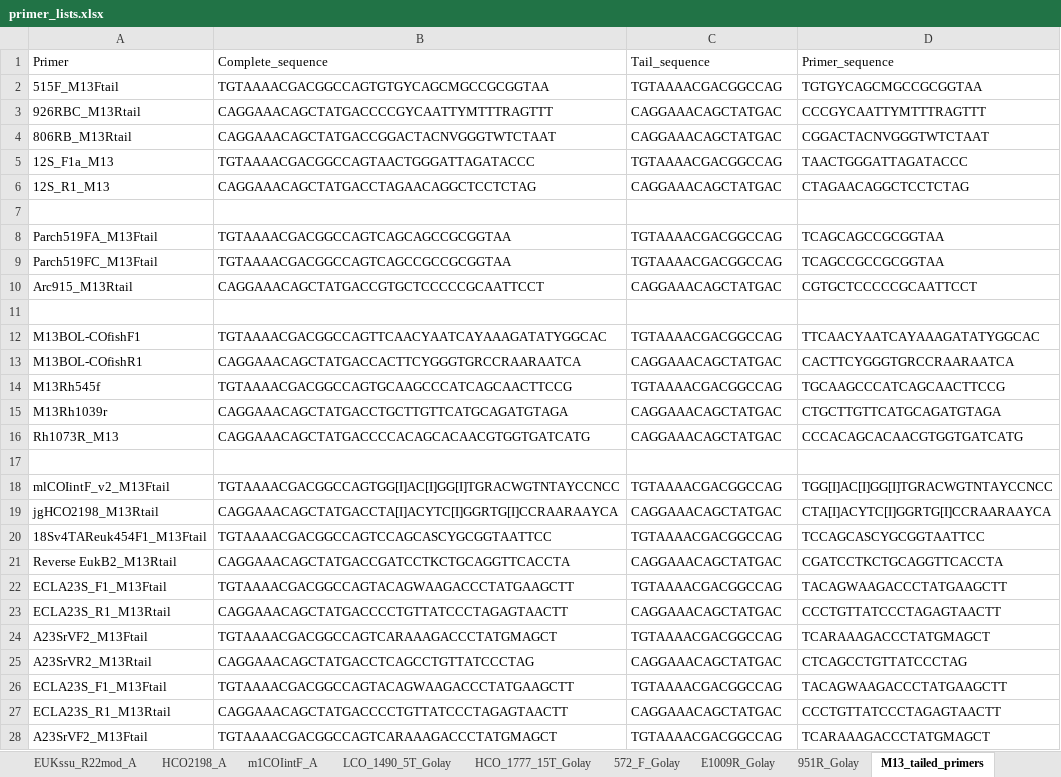
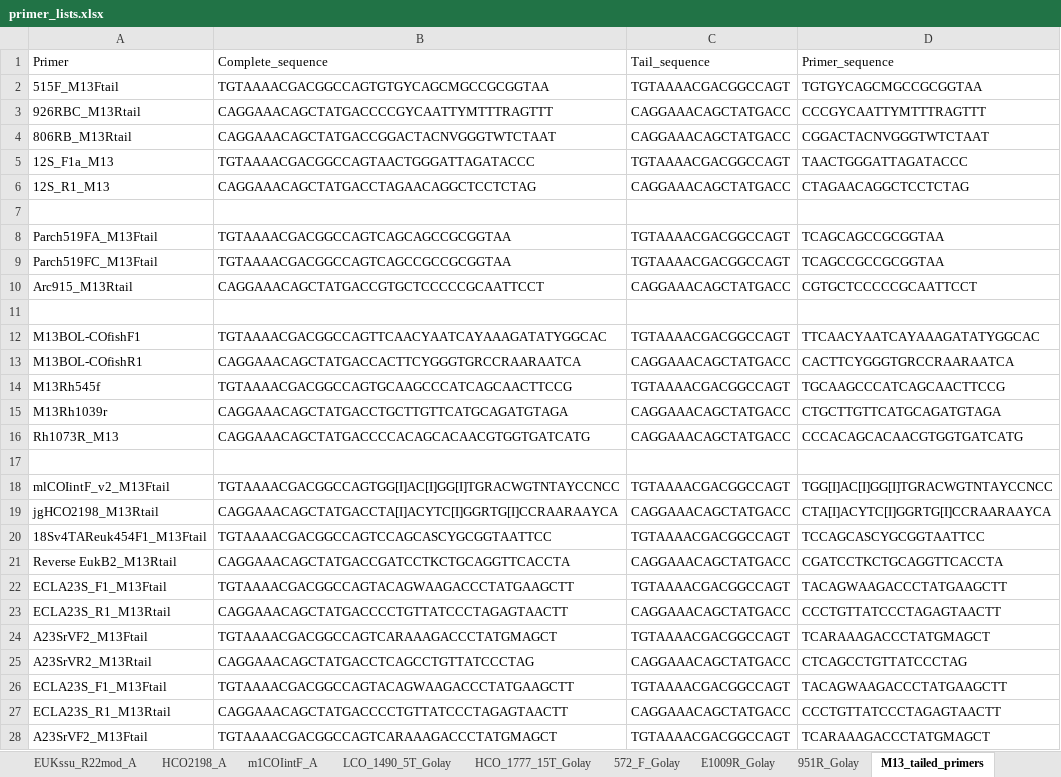
Before and after one commit to MolLabNIOZ/molecular_tools, an Excel workbook: mapping_file_creator/primer_lists.xlsx, sheet M13_tailed_primers, drawn as a sheet; only a part is shown; values as stored, in another font and other column widths than the file's, no borders; the diff covers the shown part only; the diff names each change by its address in the sheet, - before the commit and + after, or states it on an @@ line.

Commit message:
M13 complete tail

```diff
--- a/mapping_file_creator/primer_lists.xlsx (sheet M13_tailed_primers)
+++ b/mapping_file_creator/primer_lists.xlsx (sheet M13_tailed_primers)
-C2 (Tail_sequence): TGTAAAACGACGGCCAG
+C2 (Tail_sequence): TGTAAAACGACGGCCAGT
-C3:C4 (Tail_sequence): CAGGAAACAGCTATGAC
+C3:C4 (Tail_sequence): CAGGAAACAGCTATGACC
-C5 (Tail_sequence): TGTAAAACGACGGCCAG
+C5 (Tail_sequence): TGTAAAACGACGGCCAGT
-C6 (Tail_sequence): CAGGAAACAGCTATGAC
+C6 (Tail_sequence): CAGGAAACAGCTATGACC
-C8:C9 (Tail_sequence): TGTAAAACGACGGCCAG
+C8:C9 (Tail_sequence): TGTAAAACGACGGCCAGT
-C10 (Tail_sequence): CAGGAAACAGCTATGAC
+C10 (Tail_sequence): CAGGAAACAGCTATGACC
-C12 (Tail_sequence): TGTAAAACGACGGCCAG
+C12 (Tail_sequence): TGTAAAACGACGGCCAGT
-C13 (Tail_sequence): CAGGAAACAGCTATGAC
+C13 (Tail_sequence): CAGGAAACAGCTATGACC
-C14 (Tail_sequence): TGTAAAACGACGGCCAG
+C14 (Tail_sequence): TGTAAAACGACGGCCAGT
-C15:C16 (Tail_sequence): CAGGAAACAGCTATGAC
+C15:C16 (Tail_sequence): CAGGAAACAGCTATGACC
-C18 (Tail_sequence): TGTAAAACGACGGCCAG
+C18 (Tail_sequence): TGTAAAACGACGGCCAGT
-C19 (Tail_sequence): CAGGAAACAGCTATGAC
+C19 (Tail_sequence): CAGGAAACAGCTATGACC
-C20 (Tail_sequence): TGTAAAACGACGGCCAG
+C20 (Tail_sequence): TGTAAAACGACGGCCAGT
-C21 (Tail_sequence): CAGGAAACAGCTATGAC
+C21 (Tail_sequence): CAGGAAACAGCTATGACC
-C22 (Tail_sequence): TGTAAAACGACGGCCAG
+C22 (Tail_sequence): TGTAAAACGACGGCCAGT
-C23 (Tail_sequence): CAGGAAACAGCTATGAC
+C23 (Tail_sequence): CAGGAAACAGCTATGACC
-C24 (Tail_sequence): TGTAAAACGACGGCCAG
+C24 (Tail_sequence): TGTAAAACGACGGCCAGT
-C25 (Tail_sequence): CAGGAAACAGCTATGAC
+C25 (Tail_sequence): CAGGAAACAGCTATGACC
-C26 (Tail_sequence): TGTAAAACGACGGCCAG
+C26 (Tail_sequence): TGTAAAACGACGGCCAGT
-C27 (Tail_sequence): CAGGAAACAGCTATGAC
+C27 (Tail_sequence): CAGGAAACAGCTATGACC
-C28 (Tail_sequence): TGTAAAACGACGGCCAG
+C28 (Tail_sequence): TGTAAAACGACGGCCAGT
```
Also changed, not shown: 1 edited cell elsewhere in this sheet, other sheet tabs, 1 other file.
